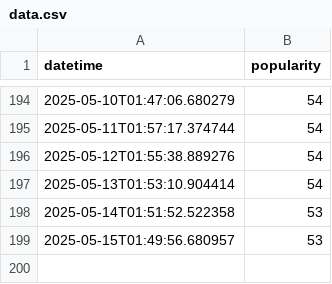
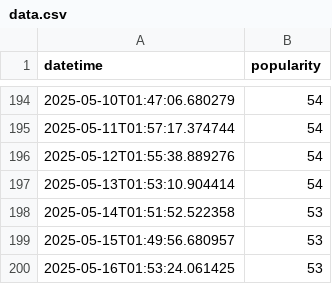
Before and after one commit to jamesgeddes/itsbeginningtolookalotlikechristmas, a CSV file: data.csv, drawn as a sheet; only a part is shown, gaps mark what is left out.

```diff
--- a/data.csv
+++ b/data.csv
@@ -199 +199,2 @@ datetime,popularity
 2025-05-15T01:49:56.680957, 53
+2025-05-16T01:53:24.061425, 53
```
